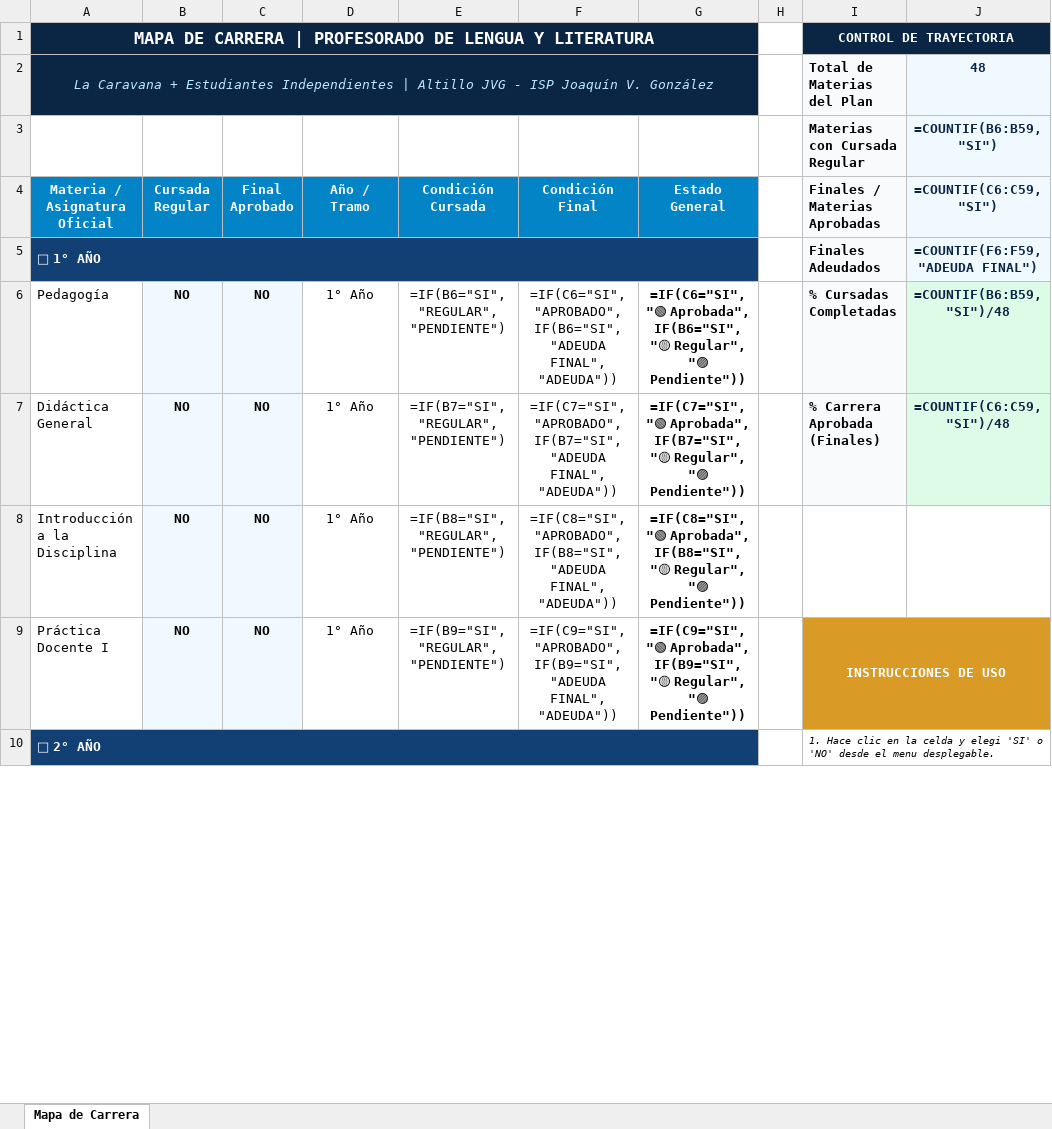
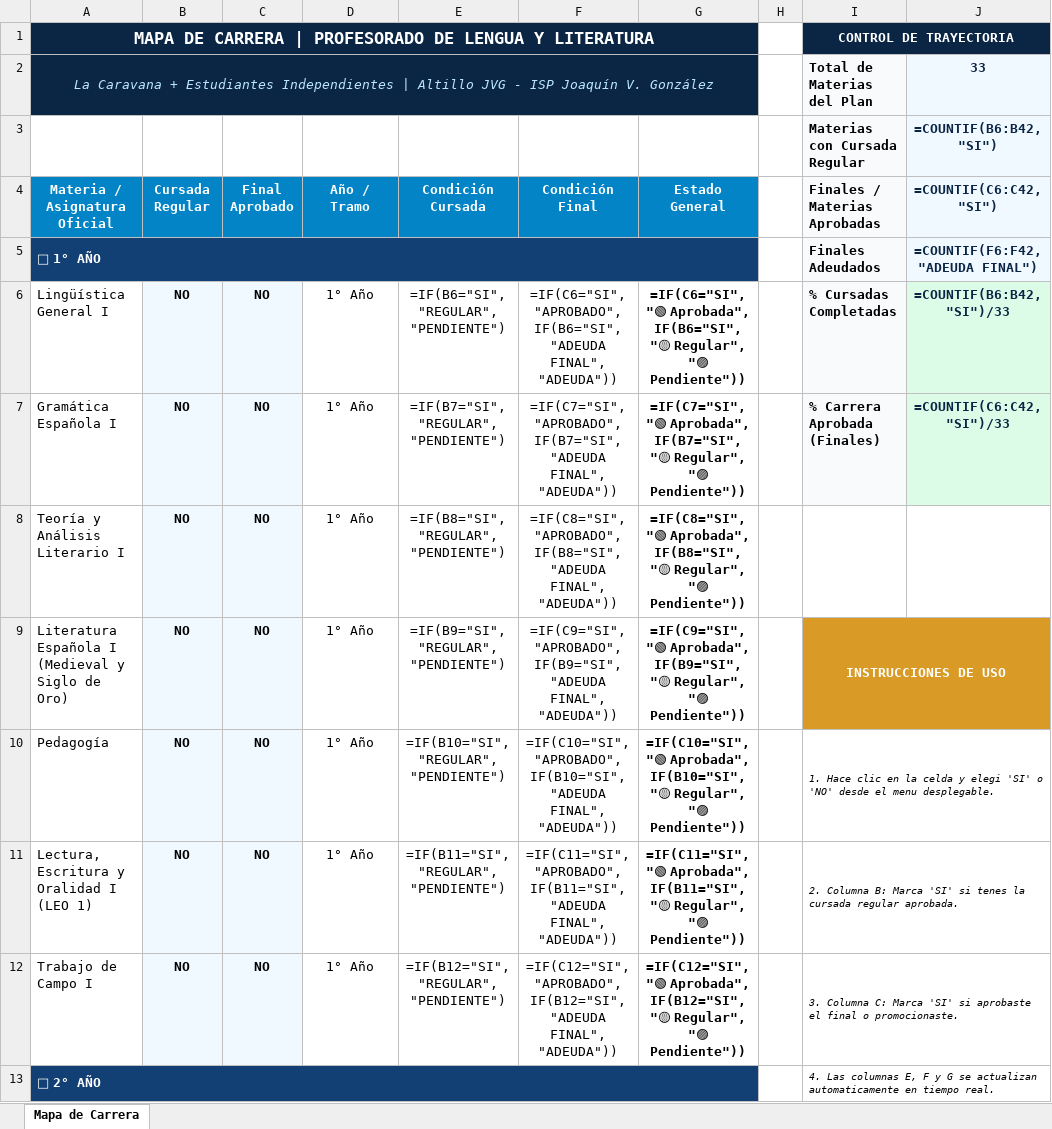
Before and after one commit to apuntescaravana-create/AltilloJVG, an Excel workbook: data/mapas/Mapa_de_Carrera_Lengua_y_Literatura.xlsx, sheet Mapa de Carrera, drawn as a sheet; only a part is shown; values as stored, in another font and other column widths than the file's, no borders; formulas without a stored value are shown as written; addresses are those after the commit; the diff covers the shown part only; the diff names each change by its address in the sheet, - before the commit and + after, or states it on an @@ line.

```diff
--- a/data/mapas/Mapa_de_Carrera_Lengua_y_Literatura.xlsx (sheet Mapa de Carrera)
+++ b/data/mapas/Mapa_de_Carrera_Lengua_y_Literatura.xlsx (sheet Mapa de Carrera)
-J2 (=COUNTIF(C6:C42, "SI")): 48
+J2 (=COUNTIF(C6:C42, "SI")): 33
-J3 (=COUNTIF(C6:C42, "SI")): =COUNTIF(B6:B59, "SI")
+J3 (=COUNTIF(C6:C42, "SI")): =COUNTIF(B6:B42, "SI")
-J4: =COUNTIF(C6:C59, "SI")
+J4: =COUNTIF(C6:C42, "SI")
-J5 (=COUNTIF(C6:C42, "SI")): =COUNTIF(F6:F59, "ADEUDA FINAL")
+J5 (=COUNTIF(C6:C42, "SI")): =COUNTIF(F6:F42, "ADEUDA FINAL")
-A6 (Materia / Asignatura Oficial): Pedagogía
+A6 (Materia / Asignatura Oficial): Lingüística General I
-J6 (=COUNTIF(C6:C42, "SI")): =COUNTIF(B6:B59, "SI")/48
+J6 (=COUNTIF(C6:C42, "SI")): =COUNTIF(B6:B42, "SI")/33
-A7 (Materia / Asignatura Oficial): Didáctica General
+A7 (Materia / Asignatura Oficial): Gramática Española I
-J7 (=COUNTIF(C6:C42, "SI")): =COUNTIF(C6:C59, "SI")/48
+J7 (=COUNTIF(C6:C42, "SI")): =COUNTIF(C6:C42, "SI")/33
-A8 (Materia / Asignatura Oficial): Introducción a la Disciplina
+A8 (Materia / Asignatura Oficial): Teoría y Análisis Literario I
-A9 (Materia / Asignatura Oficial): Práctica Docente I
+A9 (Materia / Asignatura Oficial): Literatura Española I (Medieval y Siglo de Oro)
+row 10: Pedagogía | NO | NO | 1° Año | =IF(B10="SI", "REGULAR", "PENDIENTE") | =IF(C10="SI", "APROBADO", IF(B10="SI", "ADEUDA FINAL", "ADEUDA")) | =IF(C10="SI", "🟢 Aprobada", IF(B10="SI", "🟡 Regular", "🟣 Pendiente")) |  | 1. Hace clic en la celda y elegi 'SI' o 'NO' desde el menu desplegable.
+row 11: Lectura, Escritura y Oralidad I (LEO 1) | NO | NO | 1° Año | =IF(B11="SI", "REGULAR", "PENDIENTE") | =IF(C11="SI", "APROBADO", IF(B11="SI", "ADEUDA FINAL", "ADEUDA")) | =IF(C11="SI", "🟢 Aprobada", IF(B11="SI", "🟡 Regular", "🟣 Pendiente")) |  | 2. Columna B: Marca 'SI' si tenes la cursada regular aprobada.
+row 12: Trabajo de Campo I | NO | NO | 1° Año | =IF(B12="SI", "REGULAR", "PENDIENTE") | =IF(C12="SI", "APROBADO", IF(B12="SI", "ADEUDA FINAL", "ADEUDA")) | =IF(C12="SI", "🟢 Aprobada", IF(B12="SI", "🟡 Regular", "🟣 Pendiente")) |  | 3. Columna C: Marca 'SI' si aprobaste el final o promocionaste.
-I13 (Finales / Materias Aprobadas): 1. Hace clic en la celda y elegi 'SI' o 'NO' desde el menu desplegable.
+I13 (Finales / Materias Aprobadas): 4. Las columnas E, F y G se actualizan automaticamente en tiempo real.
```
Also changed, not shown: 11 added rows, 31 removed rows, 53 edited cells and merged cells elsewhere in this sheet, data/mapas/Mapa_de_Carrera_Filosofia.xlsx, data/mapas/Mapa_de_Carrera_Historia.xlsx, 25 other files.
